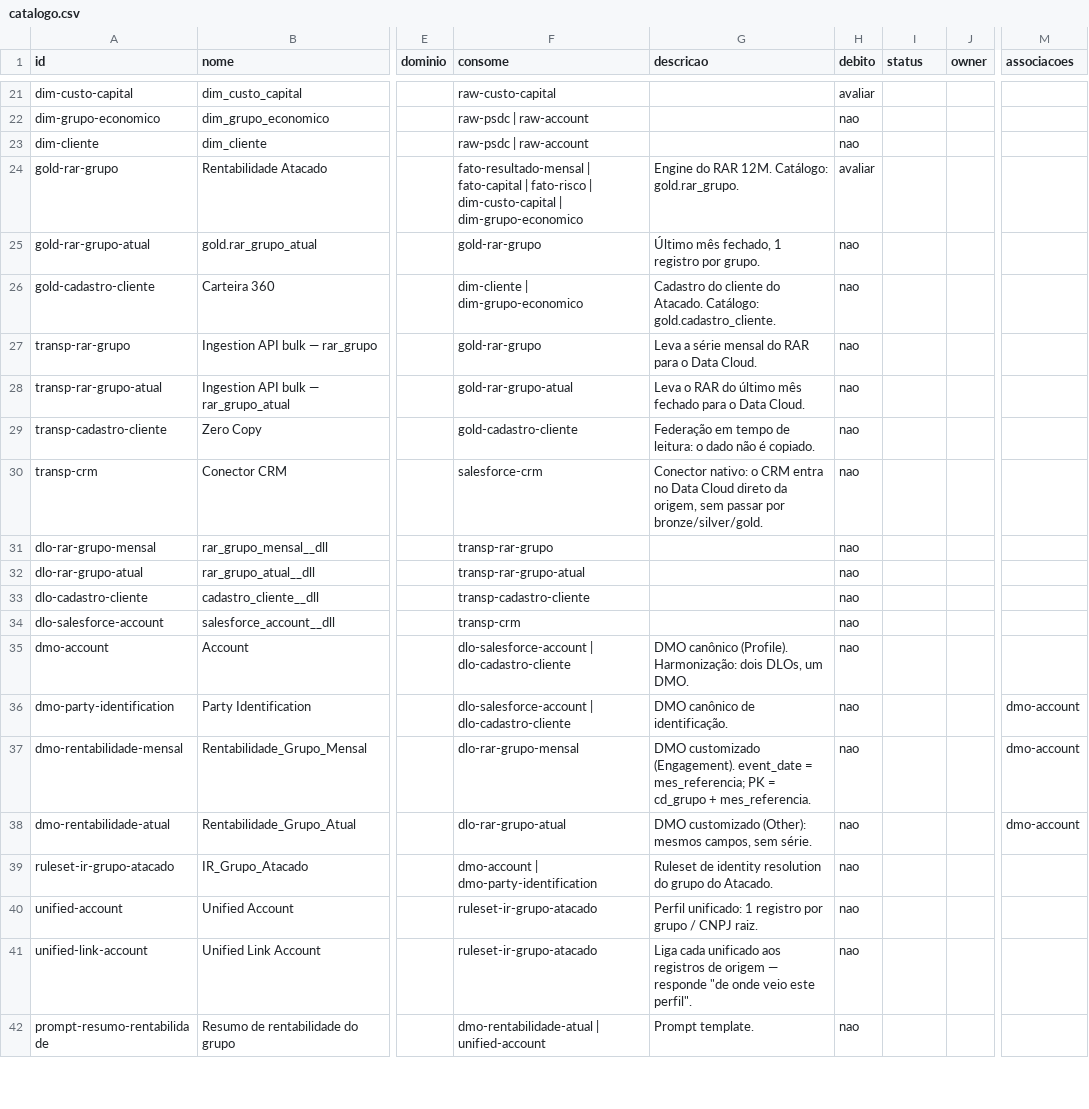
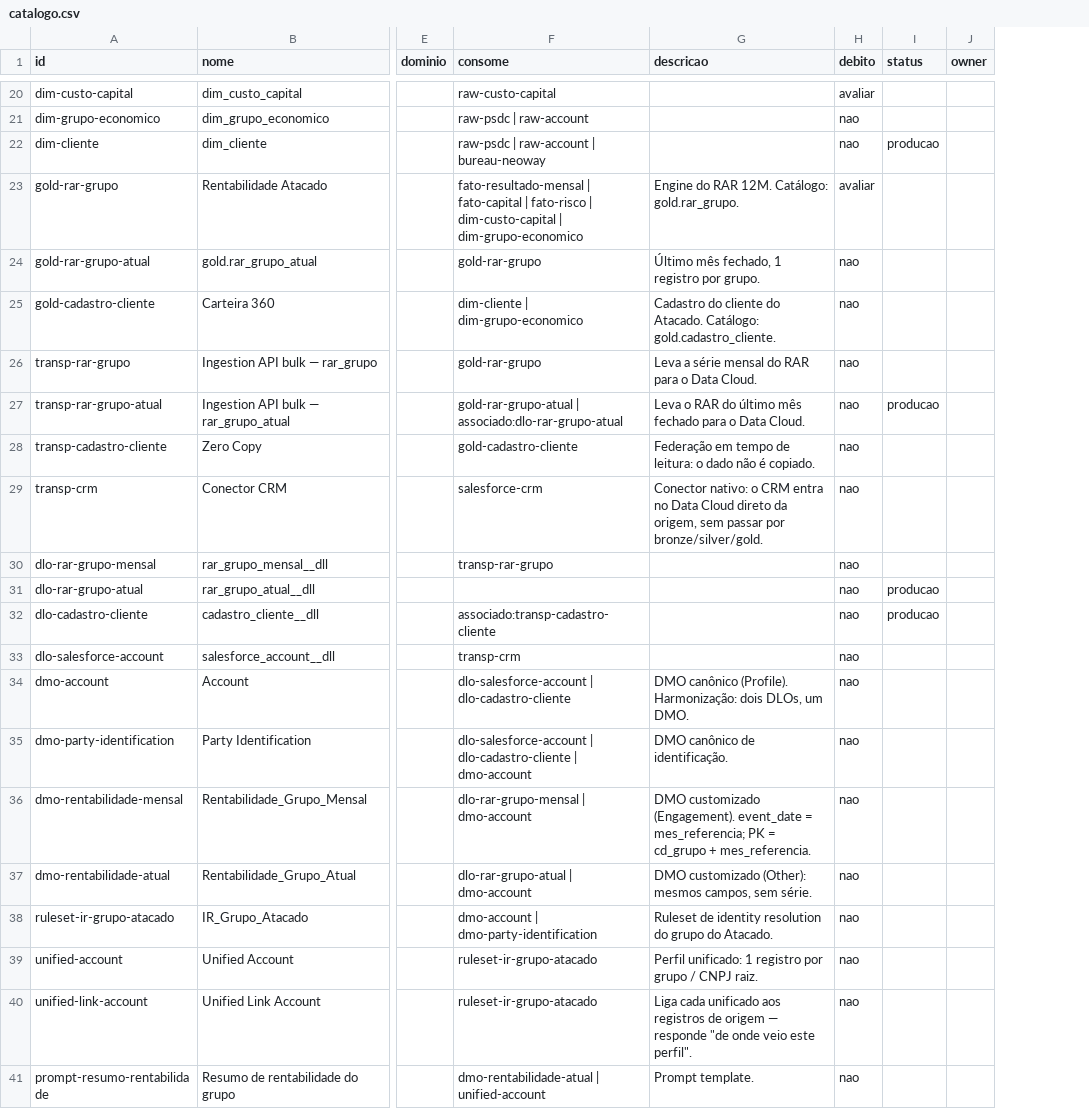
Before and after one commit to experienceitlit-netizen/mocks, a CSV file: mapa-dados-atacado/catalogo.csv, drawn as a sheet; only a part is shown, gaps mark what is left out; removed rows and columns are numbered as before the commit, all else as after; the diff covers the shown part only; the diff names each change by its address in the sheet, - before the commit and + after, or states it on an @@ line.

```diff
--- a/mapa-dados-atacado/catalogo.csv
+++ b/mapa-dados-atacado/catalogo.csv
-column M (associacoes), rows 36-38: all dmo-account
-F22 (consome): raw-psdc | raw-account
+F22 (consome): raw-psdc | raw-account | bureau-neoway
-I22 (status): (empty)
+I22 (status): producao
-F27 (consome): gold-rar-grupo-atual
+F27 (consome): gold-rar-grupo-atual | associado:dlo-rar-grupo-atual
-I27 (status): (empty)
+I27 (status): producao
-F31 (consome): transp-rar-grupo-atual
+F31 (consome): (empty)
-I31:I32 (status): (empty)
+I31:I32 (status): producao
-F32 (consome): transp-cadastro-cliente
+F32 (consome): associado:transp-cadastro-cliente
-F35 (consome): …| dlo-cadastro-cliente
+F35 (consome): …| dlo-cadastro-cliente | dmo-account
-F36 (consome): dlo-rar-grupo-mensal
+F36 (consome): dlo-rar-grupo-mensal | dmo-account
-F37 (consome): dlo-rar-grupo-atual
+F37 (consome): dlo-rar-grupo-atual | dmo-account
```
Also changed, not shown: 5 added rows, 1 removed row and 9 edited cells elsewhere in this file, mapa-dados-atacado/niveis.csv, 1 other file.
